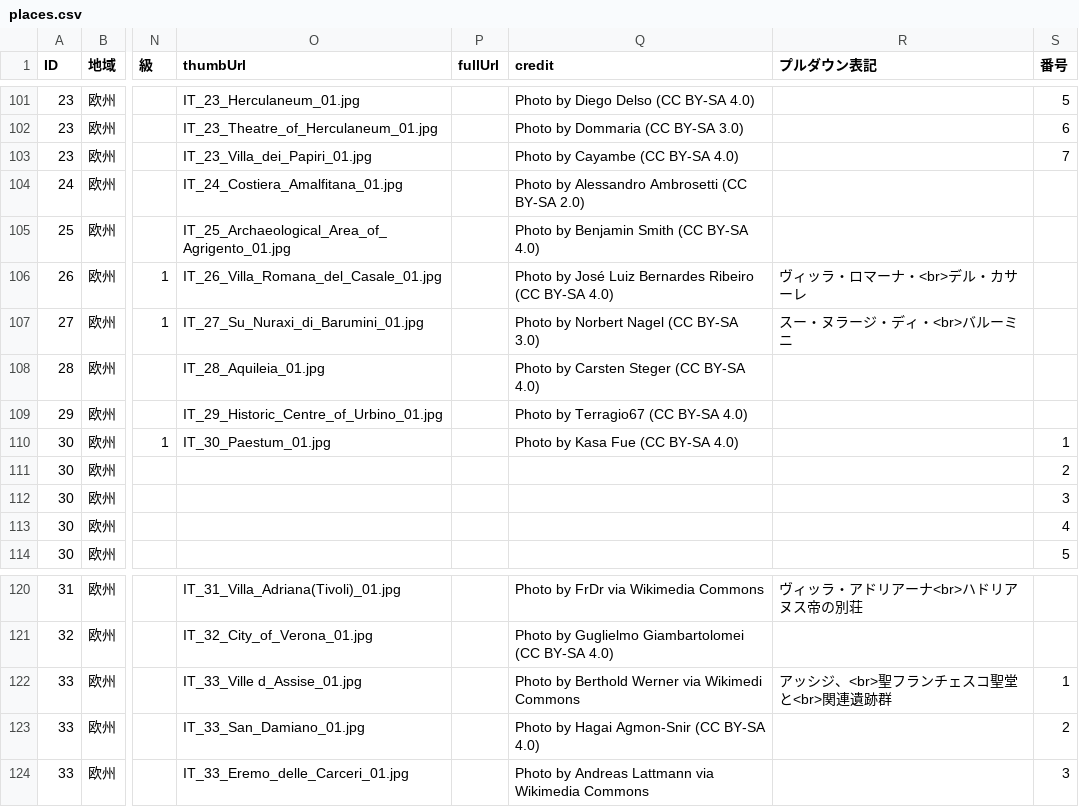
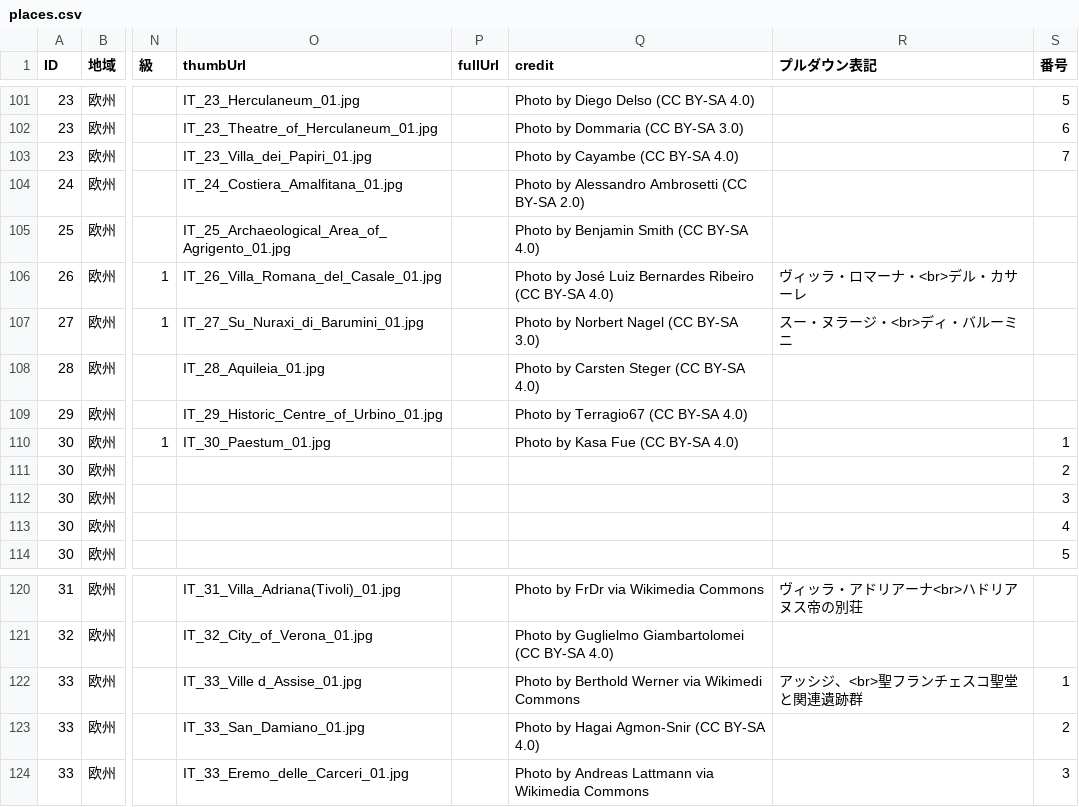
Before and after one commit to hyukis1867/World-Heritage-map, a CSV file: places.csv, drawn as a sheet; only a part is shown, gaps mark what is left out; the diff names each change by its address in the sheet, - before the commit and + after, or states it on an @@ line.

Commit message:
Add files via upload

```diff
--- a/places.csv
+++ b/places.csv
-R107 (プルダウン表記): スー・ヌラージ・ディ・<br>バルーミニ
+R107 (プルダウン表記): スー・ヌラージ・<br>ディ・バルーミニ
-R122 (プルダウン表記): アッシジ、<br>聖フランチェスコ聖堂と<br>関連遺跡群
+R122 (プルダウン表記): アッシジ、<br>聖フランチェスコ聖堂と関連遺跡群
```
